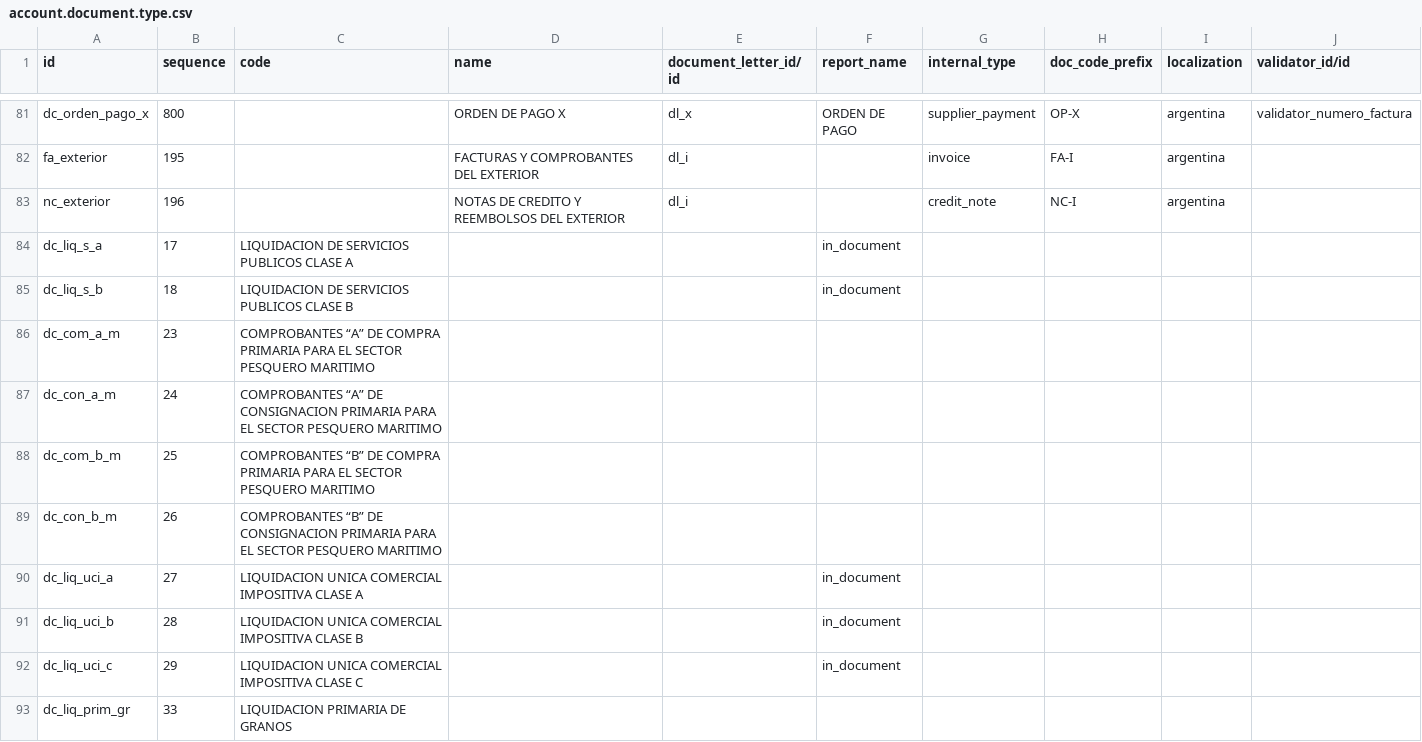
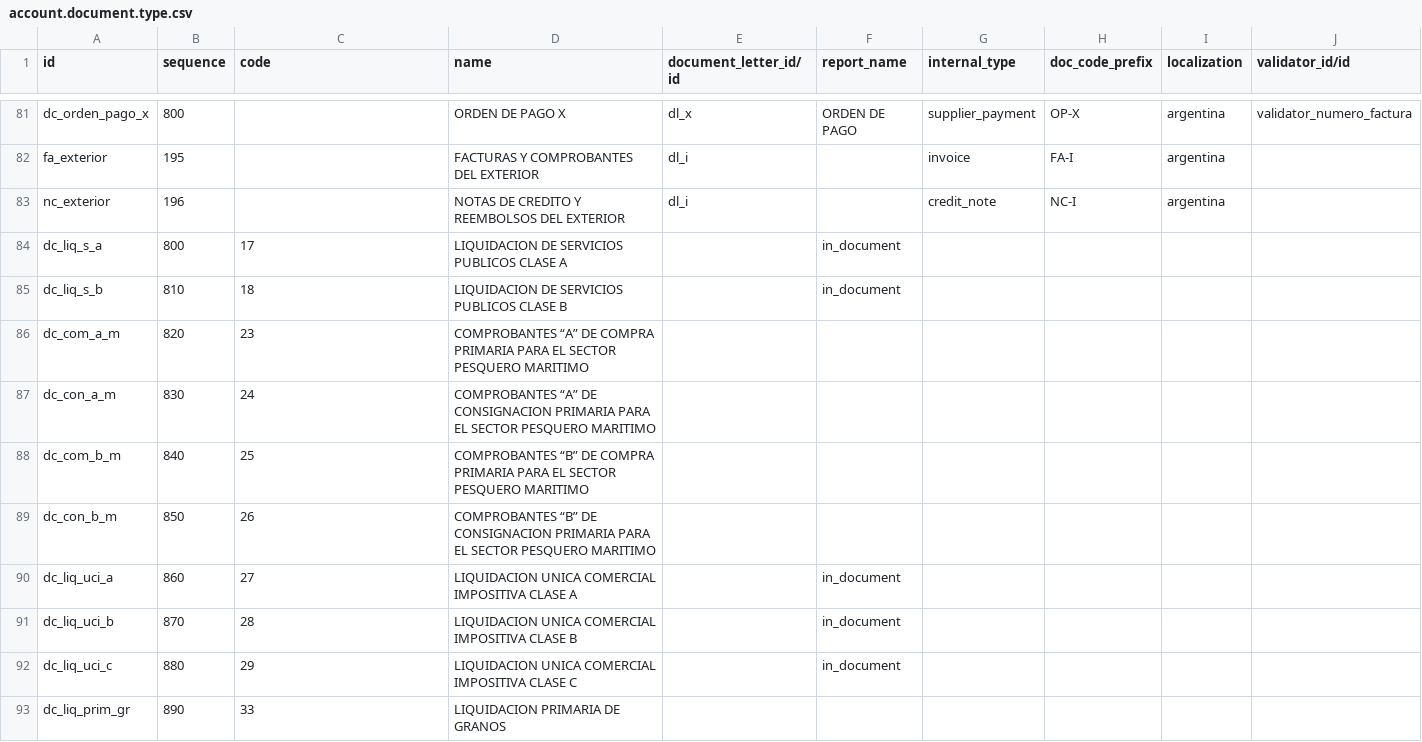
Before and after one commit to ingadhoc/odoo-argentina, a CSV file: l10n_ar_account/data/account.document.type.csv, drawn as a sheet; only a part is shown, gaps mark what is left out; the diff covers the shown part only.

Commit message:
FIX

```diff
--- a/l10n_ar_account/data/account.document.type.csv
+++ b/l10n_ar_account/data/account.document.type.csv
@@ -83,11 +83,11 @@ fa_exterior,195,,FACTURAS Y COMPROBANTES DEL EXTERIOR,dl_i,,invoice,FA-I ,argent
 nc_exterior,196,,NOTAS DE CREDITO Y REEMBOLSOS DEL EXTERIOR,dl_i,,credit_note,NC-I ,argentina,
-dc_liq_s_a,17,LIQUIDACION DE SERVICIOS PUBLICOS CLASE A,,,in_document,,,,
-dc_liq_s_b,18,LIQUIDACION DE SERVICIOS PUBLICOS CLASE B,,,in_document,,,,
-dc_com_a_m,23,COMPROBANTES “A” DE COMPRA PRIMARIA PARA EL SECTOR PESQUERO MARITIMO,,,,,,,
-dc_con_a_m,24,COMPROBANTES “A” DE CONSIGNACION PRIMARIA PARA EL SECTOR PESQUERO MARITIMO,,,,,,,
-dc_com_b_m,25,COMPROBANTES “B” DE COMPRA PRIMARIA PARA EL SECTOR PESQUERO MARITIMO,,,,,,,
-dc_con_b_m,26,COMPROBANTES “B” DE CONSIGNACION PRIMARIA PARA EL SECTOR PESQUERO MARITIMO,,,,,,,
-dc_liq_uci_a,27,LIQUIDACION UNICA COMERCIAL IMPOSITIVA CLASE A,,,in_document,,,,
-dc_liq_uci_b,28,LIQUIDACION UNICA COMERCIAL IMPOSITIVA CLASE B,,,in_document,,,,
-dc_liq_uci_c,29,LIQUIDACION UNICA COMERCIAL IMPOSITIVA CLASE C,,,in_document,,,,
-dc_liq_prim_gr,33,LIQUIDACION PRIMARIA DE GRANOS,,,,,,,
+dc_liq_s_a,800,17,LIQUIDACION DE SERVICIOS PUBLICOS CLASE A,,in_document,,,,
+dc_liq_s_b,810,18,LIQUIDACION DE SERVICIOS PUBLICOS CLASE B,,in_document,,,,
+dc_com_a_m,820,23,COMPROBANTES “A” DE COMPRA PRIMARIA PARA EL SECTOR PESQUERO MARITIMO,,,,,,
+dc_con_a_m,830,24,COMPROBANTES “A” DE CONSIGNACION PRIMARIA PARA EL SECTOR PESQUERO MARITIMO,,,,,,
+dc_com_b_m,840,25,COMPROBANTES “B” DE COMPRA PRIMARIA PARA EL SECTOR PESQUERO MARITIMO,,,,,,
+dc_con_b_m,850,26,COMPROBANTES “B” DE CONSIGNACION PRIMARIA PARA EL SECTOR PESQUERO MARITIMO,,,,,,
+dc_liq_uci_a,860,27,LIQUIDACION UNICA COMERCIAL IMPOSITIVA CLASE A,,in_document,,,,
+dc_liq_uci_b,870,28,LIQUIDACION UNICA COMERCIAL IMPOSITIVA CLASE B,,in_document,,,,
+dc_liq_uci_c,880,29,LIQUIDACION UNICA COMERCIAL IMPOSITIVA CLASE C,,in_document,,,,
+dc_liq_prim_gr,890,33,LIQUIDACION PRIMARIA DE GRANOS,,,,,,
```
Also changed, not shown: 71 edited cells elsewhere in this file.
